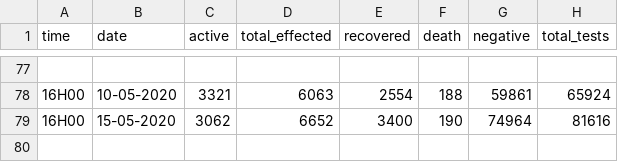
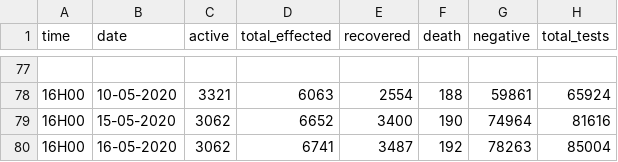
Before and after one commit to yyrryy/covData, a CSV file: covdata.csv, drawn as a sheet; only a part is shown, gaps mark what is left out; the diff names each change by its address in the sheet, - before the commit and + after, or states it on an @@ line.

Commit message:
Update covdata.csv

```diff
--- a/covdata.csv
+++ b/covdata.csv
+row 80: 16H00 | 16-05-2020 | 3062 | 6741 | 3487 | 192 | 78263 | 85004
```
